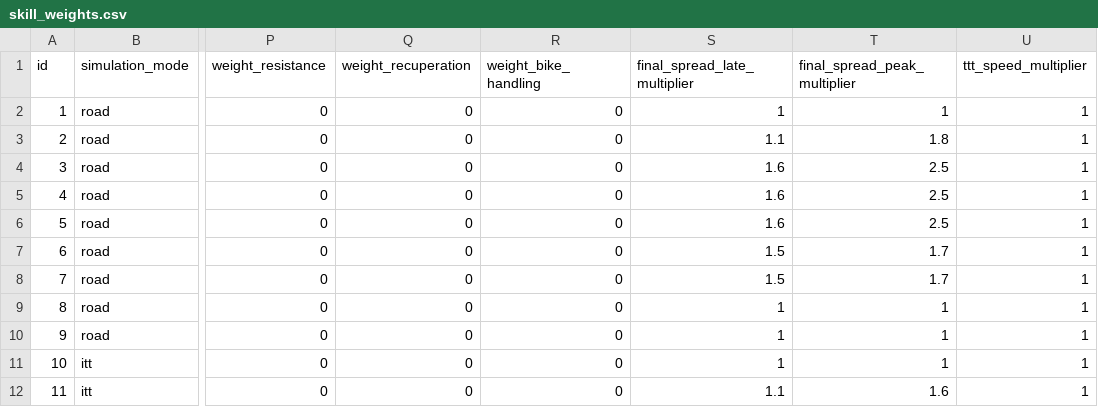
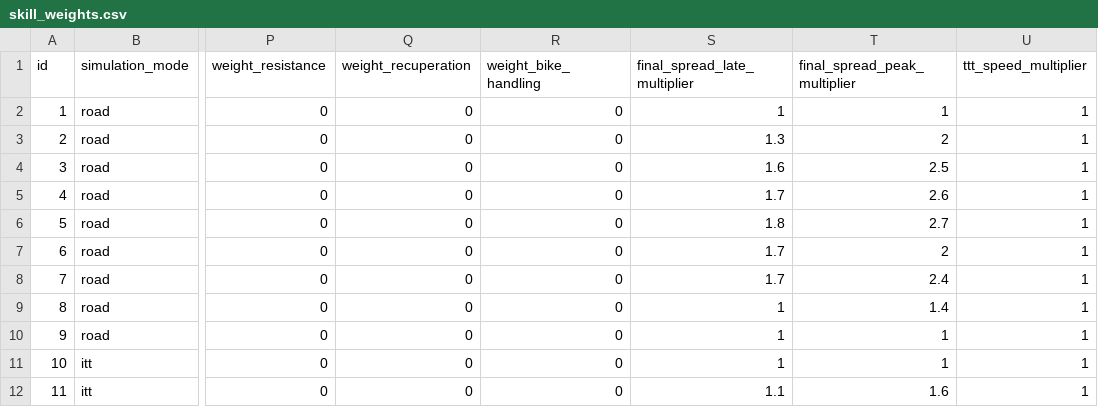
Before and after one commit to michaelkrinningersg-coder/velo, a CSV file: data/csv/skill_weights.csv, drawn as a sheet; only a part is shown, gaps mark what is left out; the diff names each change by its address in the sheet, - before the commit and + after, or states it on an @@ line.

Commit message:
feat: implement core simulation engine and rider skill weight configurations

```diff
--- a/data/csv/skill_weights.csv
+++ b/data/csv/skill_weights.csv
-S3 (final_spread_late_multiplier): 1.1
+S3 (final_spread_late_multiplier): 1.3
-T3 (final_spread_peak_multiplier): 1.8
+T3 (final_spread_peak_multiplier): 2
-S5 (final_spread_late_multiplier): 1.6
+S5 (final_spread_late_multiplier): 1.7
-T5 (final_spread_peak_multiplier): 2.5
+T5 (final_spread_peak_multiplier): 2.6
-S6 (final_spread_late_multiplier): 1.6
+S6 (final_spread_late_multiplier): 1.8
-T6 (final_spread_peak_multiplier): 2.5
+T6 (final_spread_peak_multiplier): 2.7
-S7:S8 (final_spread_late_multiplier): 1.5
+S7:S8 (final_spread_late_multiplier): 1.7
-T7 (final_spread_peak_multiplier): 1.7
+T7 (final_spread_peak_multiplier): 2
-T8 (final_spread_peak_multiplier): 1.7
+T8 (final_spread_peak_multiplier): 2.4
-T9 (final_spread_peak_multiplier): 1
+T9 (final_spread_peak_multiplier): 1.4
```
Also changed, not shown: 2 other files.
